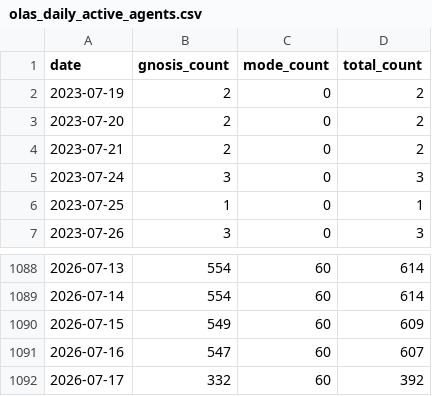
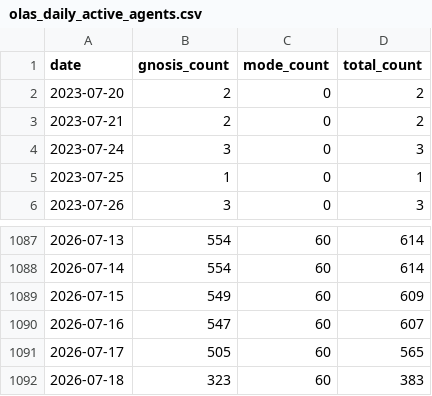
Before and after one commit to Gigascale-Labs/las-usage-stats, a CSV file: data_outputs/olas_daily_active_agents.csv, drawn as a sheet; only a part is shown, gaps mark what is left out.

```diff
--- a/data_outputs/olas_daily_active_agents.csv
+++ b/data_outputs/olas_daily_active_agents.csv
@@ -1,3 +1,2 @@
 date,gnosis_count,mode_count,total_count
-2023-07-19,2,0,2
 2023-07-20,2,0,2
@@ -1091,2 +1090,3 @@ date,gnosis_count,mode_count,total_count
 2026-07-16,547,60,607
-2026-07-17,332,60,392
+2026-07-17,505,60,565
+2026-07-18,323,60,383
```
Also changed, not shown: data_outputs/clawhub_installs_snapshots.csv, data_outputs/evomap_hub_snapshots.csv, 8 other files.
